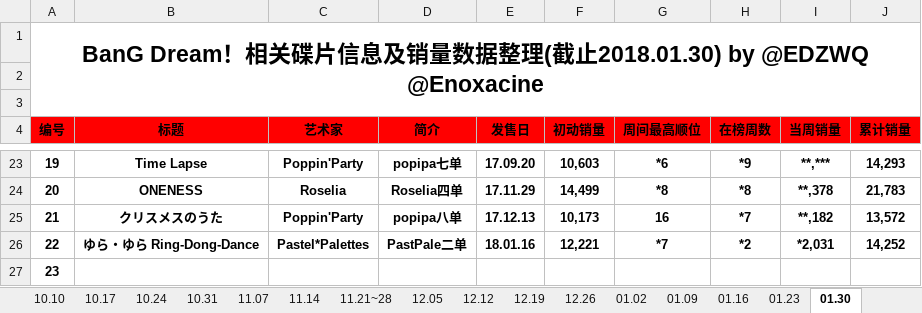
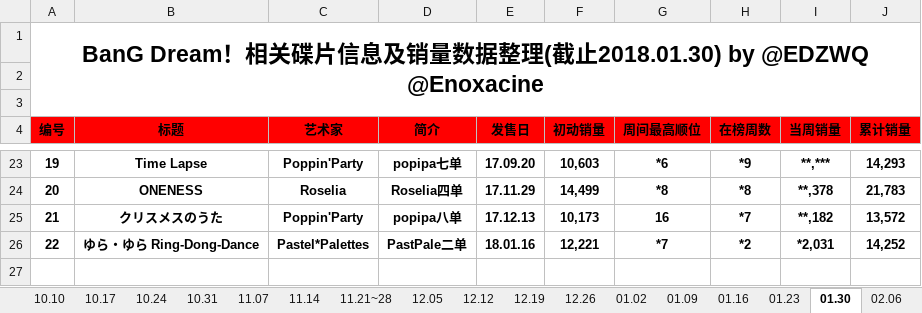
Before and after one commit to ItoHanover/BanGDream, an Excel workbook: 发贴表.xlsx, sheet 01.30, drawn as a sheet; only a part is shown, gaps mark what is left out; values as stored, in another font and other column widths than the file's, no borders; the diff names each change by its address in the sheet, - before the commit and + after, or states it on an @@ line.

```diff
--- a/发贴表.xlsx (sheet 01.30)
+++ b/发贴表.xlsx (sheet 01.30)
+sheet tab: 02.06
-row 27: 23
```
Also changed, not shown: other sheet tabs, BanG Dream! CD销量追踪.xlsx.
